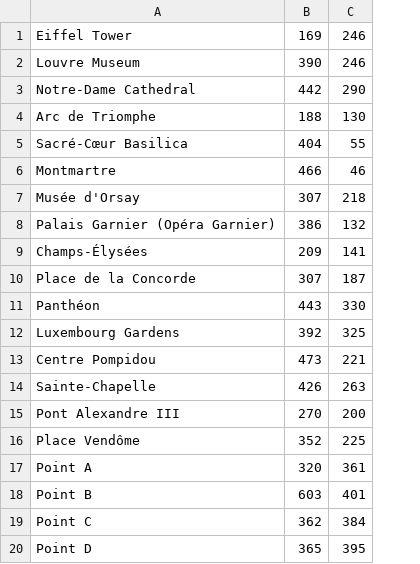
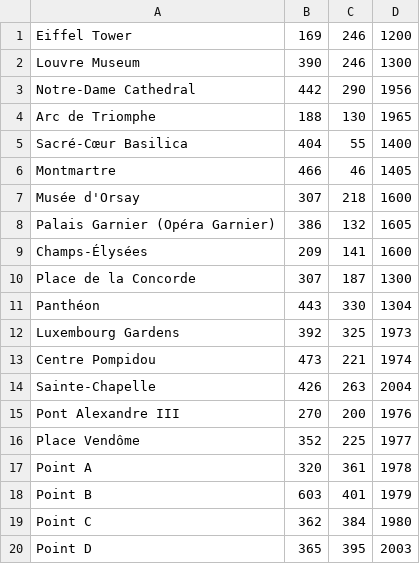
Before and after one commit to tommyc2/Paris-Route-Finder, a CSV file: src/main/resources/com/example/parisroutefinder/nodes.csv, drawn as a sheet; the diff names each change by its address in the sheet, - before the commit and + after, or states it on an @@ line.

Commit message:
Add historical nodes

```diff
--- a/src/main/resources/com/example/parisroutefinder/nodes.csv
+++ b/src/main/resources/com/example/parisroutefinder/nodes.csv
+column D, rows 1-20: 1200 | 1300 | 1956 | 1965 | 1400 | 1405 | 1600 | 1605 | 1600 | 1300 | 1304 | 1973 | 1974 | 2004 | 1976 | 1977 | 1978 | 1979 | 1980 | 2003
```
Also changed, not shown: 2 other files.
